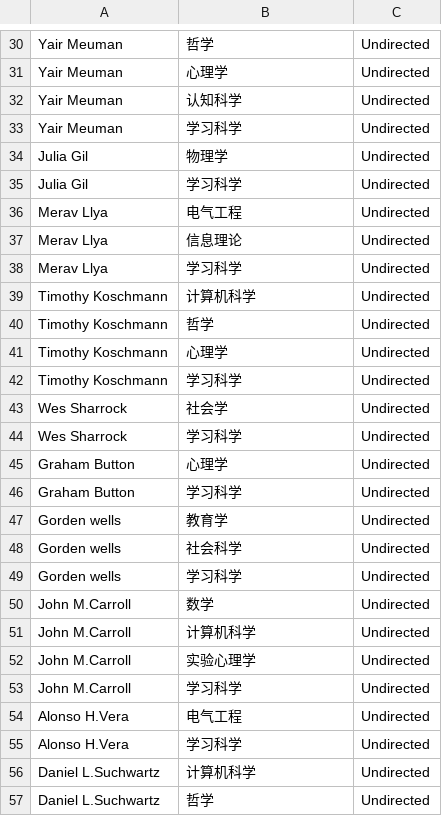
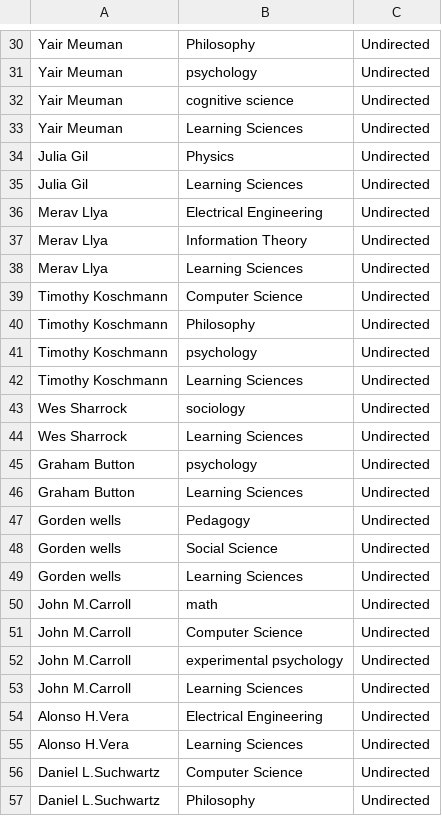
Before and after one commit to JingjingBNU/The-Learning-Sciences, a CSV file: data/edgelist.csv, drawn as a sheet; only a part is shown, gaps mark what is left out; the diff covers the shown part only; the diff names each change by its address in the sheet, - before the commit and + after, or states it on an @@ line.

```diff
--- a/data/edgelist.csv
+++ b/data/edgelist.csv
-B30: 哲学
+B30: Philosophy
-B31: 心理学
+B31: psychology
-B32: 认知科学
+B32: cognitive science
-B33: 学习科学
+B33: Learning Sciences
-B34: 物理学
+B34: Physics
-B35: 学习科学
+B35: Learning Sciences
-B36: 电气工程
+B36: Electrical Engineering
-B37: 信息理论
+B37: Information Theory
-B38: 学习科学
+B38: Learning Sciences
-B39: 计算机科学
+B39: Computer Science
-B40: 哲学
+B40: Philosophy
-B41: 心理学
+B41: psychology
-B42: 学习科学
+B42: Learning Sciences
-B43: 社会学
+B43: sociology
-B44: 学习科学
+B44: Learning Sciences
-B45: 心理学
+B45: psychology
-B46: 学习科学
+B46: Learning Sciences
-B47: 教育学
+B47: Pedagogy
-B48: 社会科学
+B48: Social Science
-B49: 学习科学
+B49: Learning Sciences
-B50: 数学
+B50: math
-B51: 计算机科学
+B51: Computer Science
-B52: 实验心理学
+B52: experimental psychology
-B53: 学习科学
+B53: Learning Sciences
-B54: 电气工程
+B54: Electrical Engineering
-B55: 学习科学
+B55: Learning Sciences
-B56: 计算机科学
+B56: Computer Science
-B57: 哲学
+B57: Philosophy
```
Also changed, not shown: 81 edited cells elsewhere in this file.
